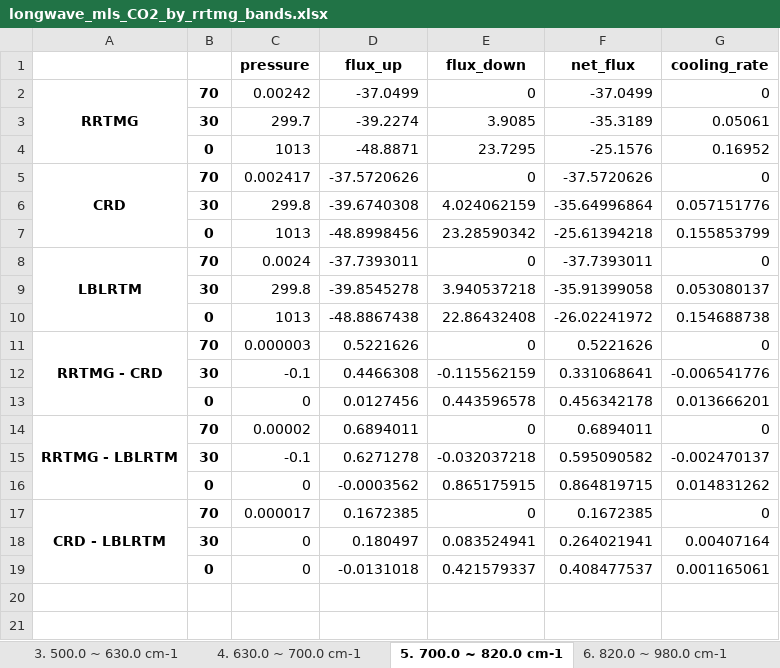
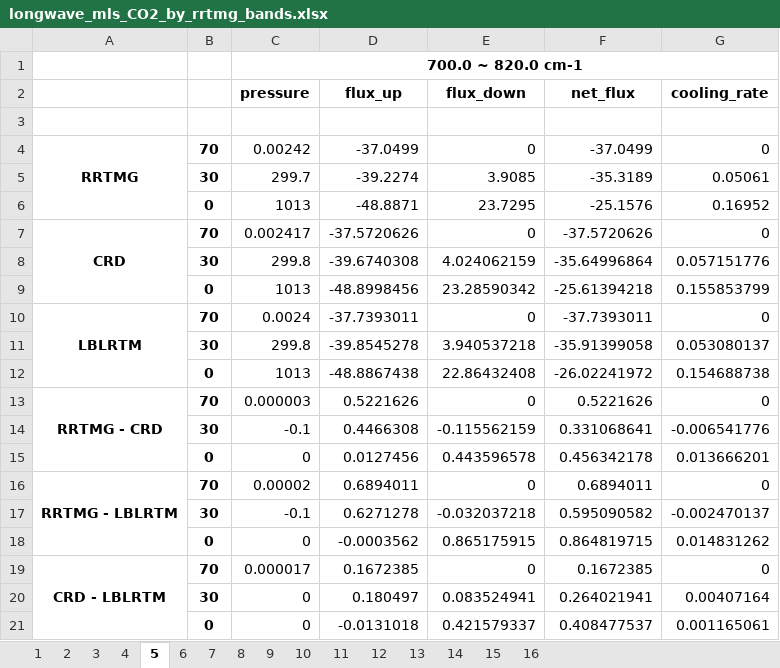
Before and after one commit to qAp/offline_radiation_notebooks, an Excel workbook: longwave/longwave_mls_CO2_by_rrtmg_bands.xlsx, sheet 5, drawn as a sheet; values as stored, in another font and other column widths than the file's, no borders; the diff names each change by its address in the sheet, - before the commit and + after, or states it on an @@ line.

```diff
--- a/longwave/longwave_mls_CO2_by_rrtmg_bands.xlsx (sheet 5)
+++ b/longwave/longwave_mls_CO2_by_rrtmg_bands.xlsx (sheet 5)
-sheet tab: 3. 500.0 ~ 630.0 cm-1
+sheet tab: 3
-sheet tab: 4. 630.0 ~ 700.0 cm-1
+sheet tab: 4
-sheet tab: 5. 700.0 ~ 820.0 cm-1
+sheet tab: 5
-sheet tab: 6. 820.0 ~ 980.0 cm-1
+sheet tab: 6
+row 1:  |  | 700.0 ~ 820.0 cm-1
+row 3: (empty)
```
Also changed, not shown: sheet 13, sheet 14, sheet 4, sheet 7, sheet 3, sheet 6, 9 more sheets, other sheet tabs, longwave/longwave_mls_CO2_by_clirad_bands.xlsx, longwave/longwave_mls_CO2_total.xlsx, 1 other file.
